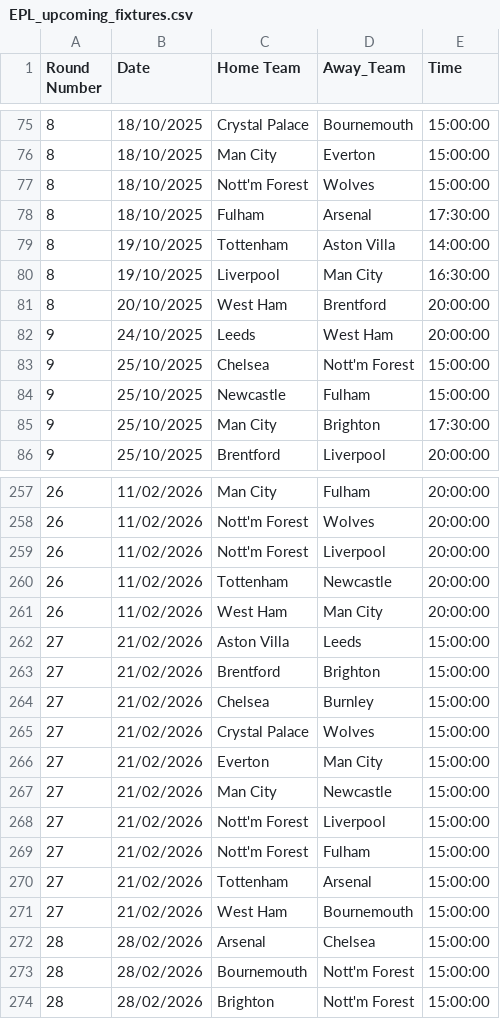
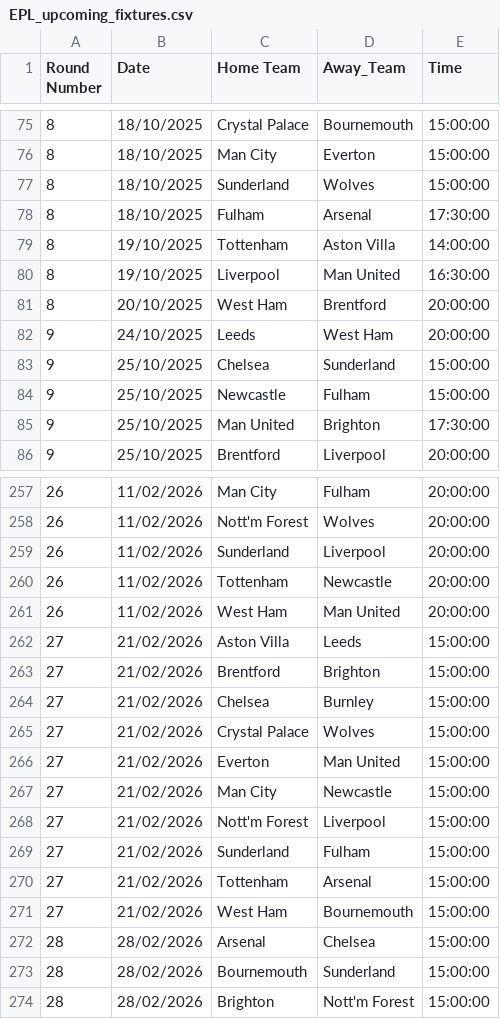
Before and after one commit to ayo-akindele/bola, a CSV file: EPL_upcoming_fixtures.csv, drawn as a sheet; only a part is shown, gaps mark what is left out; the diff covers the shown part only.

Commit message:
Add files via upload

```diff
--- a/EPL_upcoming_fixtures.csv
+++ b/EPL_upcoming_fixtures.csv
@@ -76,11 +76,11 @@ Round Number,Date,Home Team,Away_Team,Time
 8,18/10/2025,Man City,Everton,15:00:00
-8,18/10/2025,Nott'm Forest,Wolves,15:00:00
+8,18/10/2025,Sunderland,Wolves,15:00:00
 8,18/10/2025,Fulham,Arsenal,17:30:00
 8,19/10/2025,Tottenham,Aston Villa,14:00:00
-8,19/10/2025,Liverpool,Man City,16:30:00
+8,19/10/2025,Liverpool,Man United,16:30:00
 8,20/10/2025,West Ham,Brentford,20:00:00
 9,24/10/2025,Leeds,West Ham,20:00:00
-9,25/10/2025,Chelsea,Nott'm Forest,15:00:00
+9,25/10/2025,Chelsea,Sunderland,15:00:00
 9,25/10/2025,Newcastle,Fulham,15:00:00
-9,25/10/2025,Man City,Brighton,17:30:00
+9,25/10/2025,Man United,Brighton,17:30:00
 9,25/10/2025,Brentford,Liverpool,20:00:00
@@ -258,5 +258,5 @@ Round Number,Date,Home Team,Away_Team,Time
 26,11/02/2026,Nott'm Forest,Wolves,20:00:00
-26,11/02/2026,Nott'm Forest,Liverpool,20:00:00
+26,11/02/2026,Sunderland,Liverpool,20:00:00
 26,11/02/2026,Tottenham,Newcastle,20:00:00
-26,11/02/2026,West Ham,Man City,20:00:00
+26,11/02/2026,West Ham,Man United,20:00:00
 27,21/02/2026,Aston Villa,Leeds,15:00:00
@@ -265,6 +265,6 @@ Round Number,Date,Home Team,Away_Team,Time
 27,21/02/2026,Crystal Palace,Wolves,15:00:00
-27,21/02/2026,Everton,Man City,15:00:00
+27,21/02/2026,Everton,Man United,15:00:00
 27,21/02/2026,Man City,Newcastle,15:00:00
 27,21/02/2026,Nott'm Forest,Liverpool,15:00:00
-27,21/02/2026,Nott'm Forest,Fulham,15:00:00
+27,21/02/2026,Sunderland,Fulham,15:00:00
 27,21/02/2026,Tottenham,Arsenal,15:00:00
@@ -272,3 +272,3 @@ Round Number,Date,Home Team,Away_Team,Time
 28,28/02/2026,Arsenal,Chelsea,15:00:00
-28,28/02/2026,Bournemouth,Nott'm Forest,15:00:00
+28,28/02/2026,Bournemouth,Sunderland,15:00:00
 28,28/02/2026,Brighton,Nott'm Forest,15:00:00
```
Also changed, not shown: 61 edited cells elsewhere in this file.
